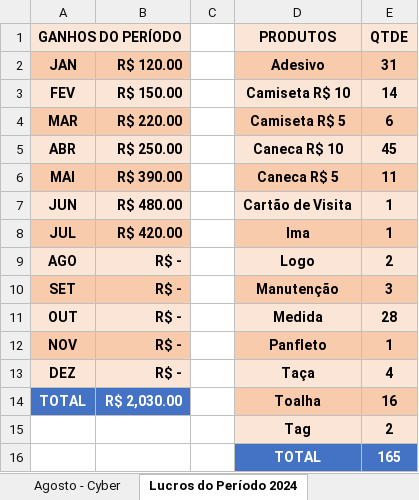
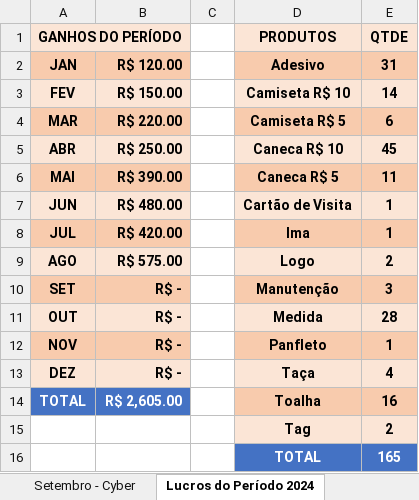
Before and after one commit to Leal2021/CorelDraw-Arquivos, an Excel workbook: Planilha_de_Negocios.xlsx, sheet Lucros do Período 2024, drawn as a sheet; values as stored, in another font and other column widths than the file's, no borders; charts and pictures not drawn; the diff names each change by its address in the sheet, - before the commit and + after, or states it on an @@ line.

```diff
--- a/Planilha_de_Negocios.xlsx (sheet Lucros do Período 2024)
+++ b/Planilha_de_Negocios.xlsx (sheet Lucros do Período 2024)
+sheet tab: Setembro - Cyber
-B9: R$ -
+B9: R$ 575.00
-B14: R$ 2,030.00
+B14: R$ 2,605.00
```
Also changed, not shown: sheet Agosto - Cyber, charts or pictures.
